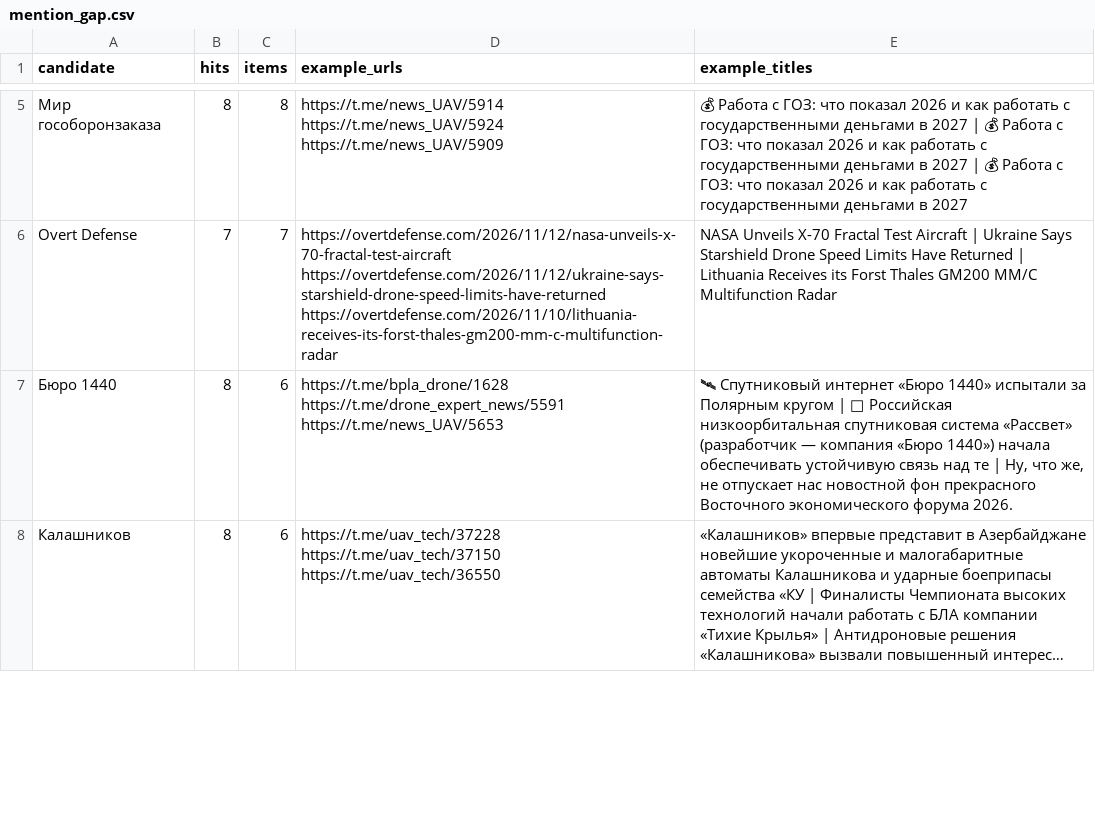
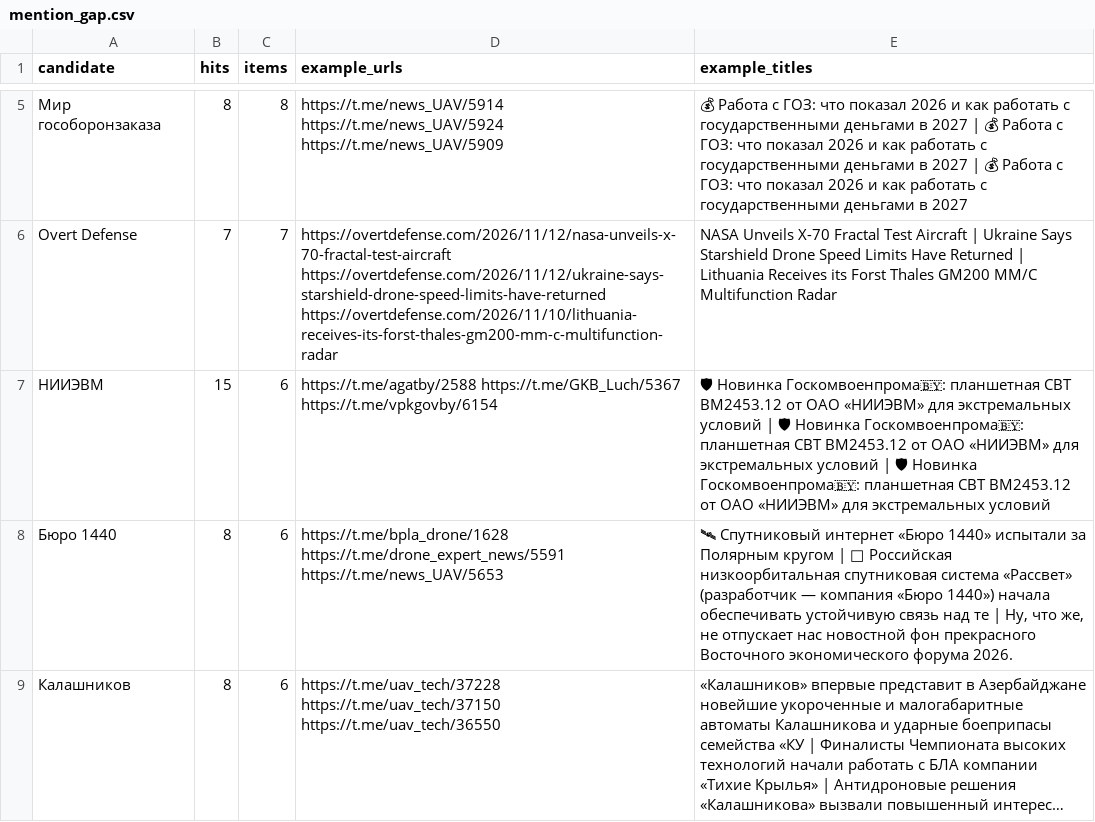
Before and after one commit to SKB-BY/cbr-news-materials, a CSV file: data/mention_gap.csv, drawn as a sheet; only a part is shown, gaps mark what is left out; long unchanged cells end in …; the diff covers the shown part only; the diff names each change by its address in the sheet, - before the commit and + after, or states it on an @@ line.

```diff
--- a/data/mention_gap.csv
+++ b/data/mention_gap.csv
+row 7: НИИЭВМ | 15 | 6 | https://t.me/agatby/2588 https://t.me/GKB_Luch/5367 https://t.me/vpkgovby/6154 | 🛡 Новинка Госкомвоенпрома🇧🇾: планшетная СВТ ВМ2453.12 от ОАО «НИИЭВМ» для экстремальных условий | 🛡 Новинка Госкомвоенпрома🇧🇾: планшетная СВТ ВМ2453.12 от ОАО «НИИЭВМ» для экстремальных условий | 🛡 Новинка Госкомвоенпрома🇧🇾: планшетная СВТ ВМ2453.12 от ОАО «НИИЭВМ» для экстремальных условий
```
Also changed, not shown: 2 added rows and 2 removed rows elsewhere in this file, news-map/entities_unlocated.csv, 24 other files.
